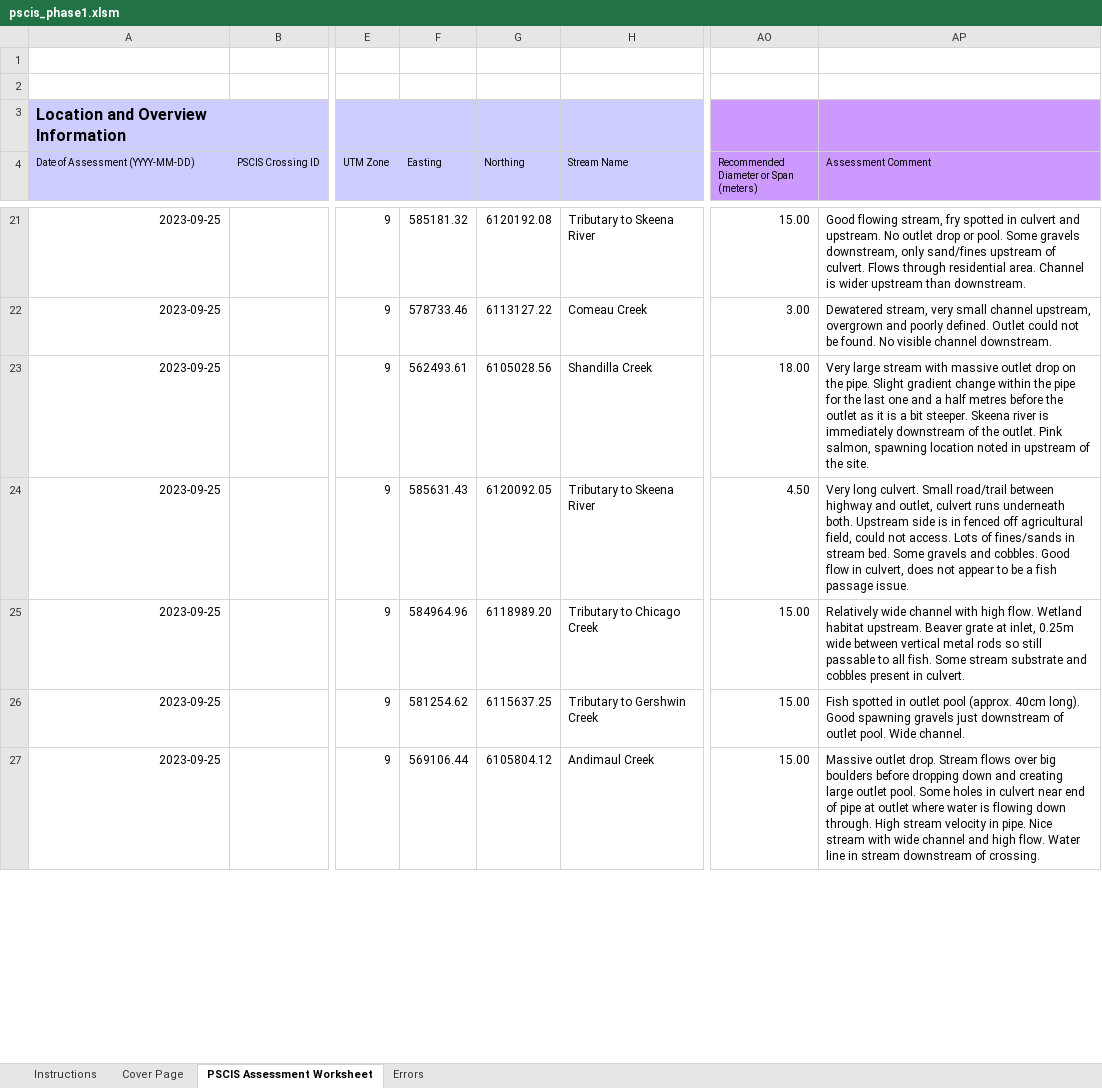
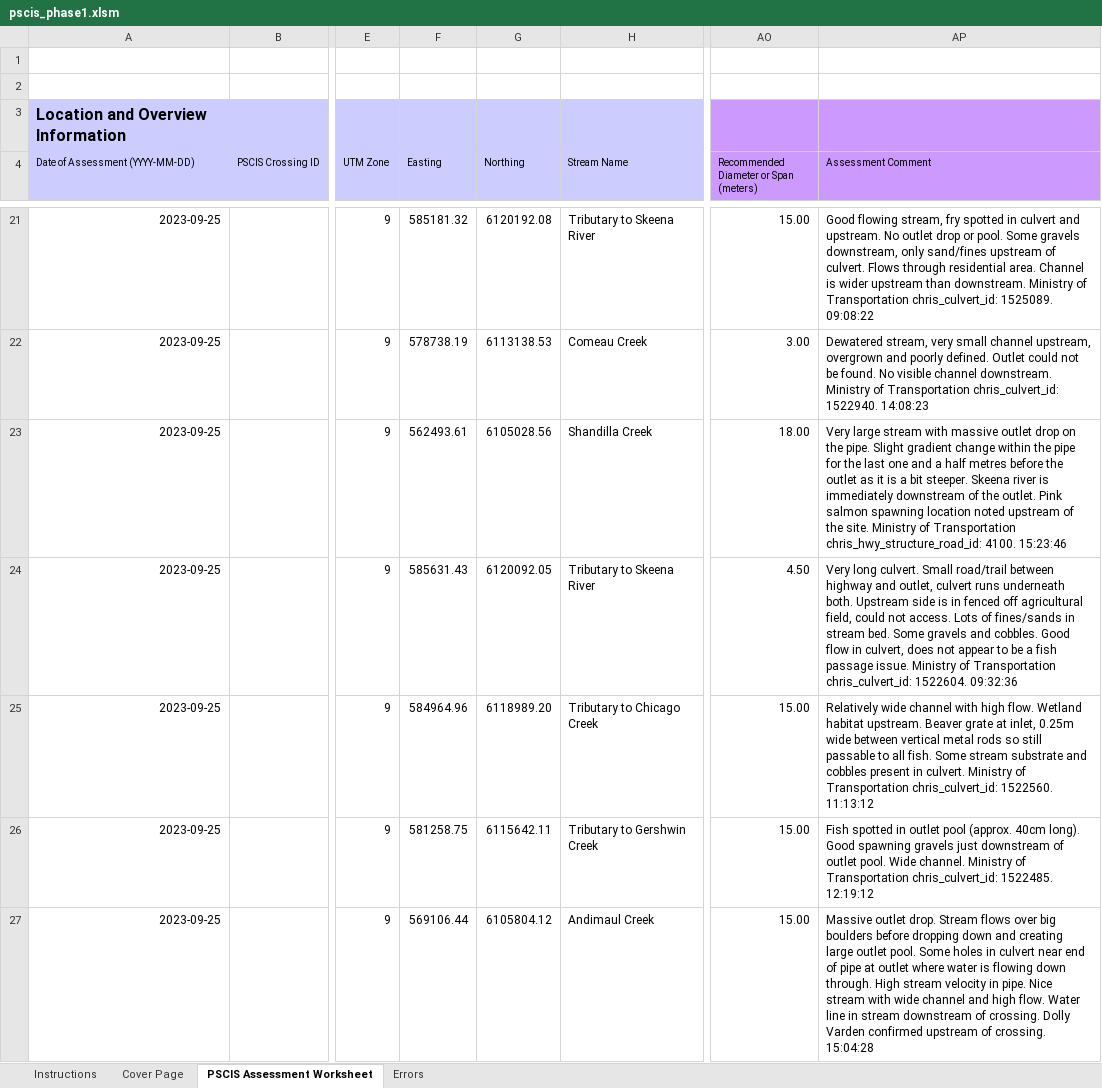
Before and after one commit to NewGraphEnvironment/fish_passage_skeena_2023_reporting, an Excel workbook: data/pscis_phase1.xlsm, sheet PSCIS Assessment Worksheet, drawn as a sheet; only a part is shown, gaps mark what is left out; values as stored, in another font and other column widths than the file's, no borders; charts and pictures and conditional formats not drawn; the diff covers the shown part only; the diff names each change by its address in the sheet, - before the commit and + after, or states it on an @@ line.

```diff
--- a/data/pscis_phase1.xlsm (sheet PSCIS Assessment Worksheet)
+++ b/data/pscis_phase1.xlsm (sheet PSCIS Assessment Worksheet)
-AP21 (Assessment Comment): …than downstream.
+AP21 (Assessment Comment): …than downstream. Ministry of Transportation chris_culvert_id: 1525089. 09:08:22
-F22 (Easting): 578733.46
+F22 (Easting): 578738.19
-G22 (Northing): 6113127.22
+G22 (Northing): 6113138.53
-AP22 (Assessment Comment): …channel downstream.
+AP22 (Assessment Comment): …channel downstream. Ministry of Transportation chris_culvert_id: 1522940. 14:08:23
-AP23 (Assessment Comment): …outlet. Pink salmon, spawning location noted in upstream of the site.
+AP23 (Assessment Comment): …outlet. Pink salmon spawning location noted upstream of the site. Ministry of Transportation chris_hwy_structure_road_id: 4100. 15:23:46
-AP24 (Assessment Comment): …passage issue.
+AP24 (Assessment Comment): …passage issue. Ministry of Transportation chris_culvert_id: 1522604. 09:32:36
-AP25 (Assessment Comment): …in culvert.
+AP25 (Assessment Comment): …in culvert. Ministry of Transportation chris_culvert_id: 1522560. 11:13:12
-F26 (Easting): 581254.62
+F26 (Easting): 581258.75
-G26 (Northing): 6115637.25
+G26 (Northing): 6115642.11
-AP26 (Assessment Comment): …Wide channel.
+AP26 (Assessment Comment): …Wide channel. Ministry of Transportation chris_culvert_id: 1522485. 12:19:12
-AP27 (Assessment Comment): …of crossing.
+AP27 (Assessment Comment): …of crossing. Dolly Varden confirmed upstream of crossing. 15:04:28
```
Also changed, not shown: 80 edited cells elsewhere in this sheet, sheet Cover Page.
